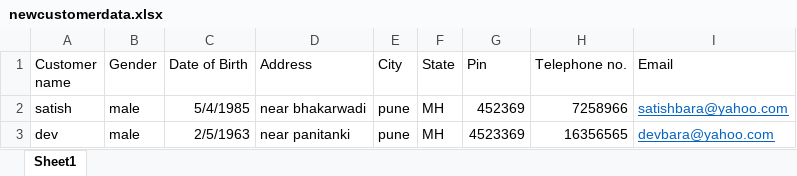
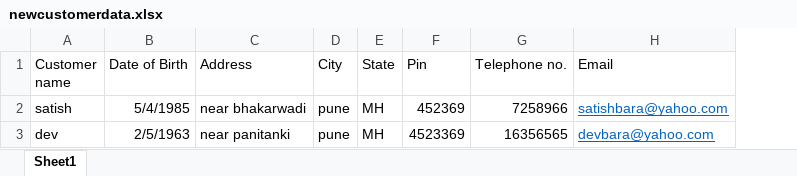
Before and after one commit to rageshragav/DemoJavaProj, an Excel workbook: GitHubCheck/resources/newcustomerdata.xlsx, sheet Sheet1, drawn as a sheet; values as stored, in another font and other column widths than the file's, no borders; the diff names each change by its address in the sheet, - before the commit and + after, or states it on an @@ line.

```diff
--- a/GitHubCheck/resources/newcustomerdata.xlsx (sheet Sheet1)
+++ b/GitHubCheck/resources/newcustomerdata.xlsx (sheet Sheet1)
-column B (Gender), rows 2-3: male | male
```
Also changed, not shown: GitHubCheck/resources/demobank.xlsx, 5 other files.
